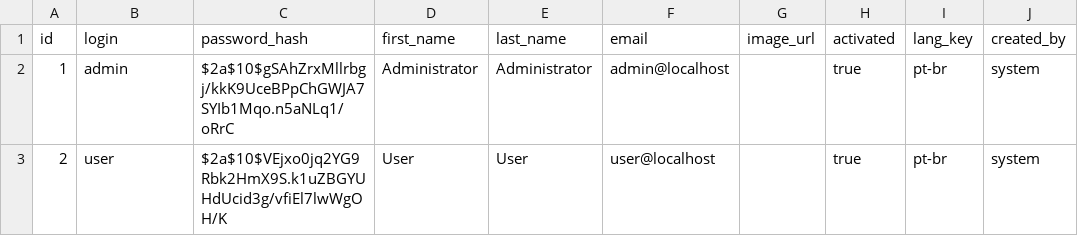
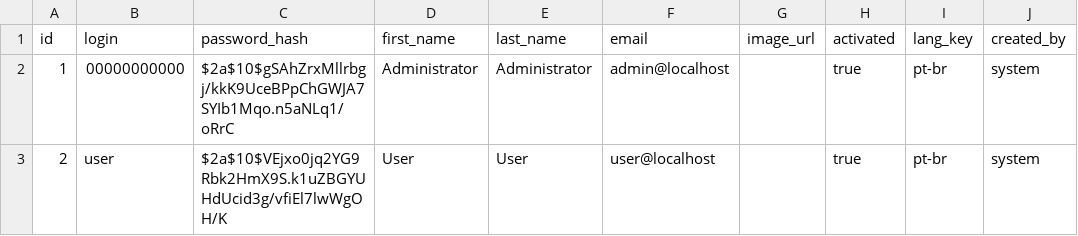
Before and after one commit to Estoquify/ebisaOS, a CSV file: src/main/resources/config/liquibase/data/user.csv, drawn as a sheet; only a part is shown; the diff names each change by its address in the sheet, - before the commit and + after, or states it on an @@ line.

```diff
--- a/src/main/resources/config/liquibase/data/user.csv
+++ b/src/main/resources/config/liquibase/data/user.csv
-B2 (login): admin
+B2 (login): 00000000000
```
Also changed, not shown: 7 other files.
